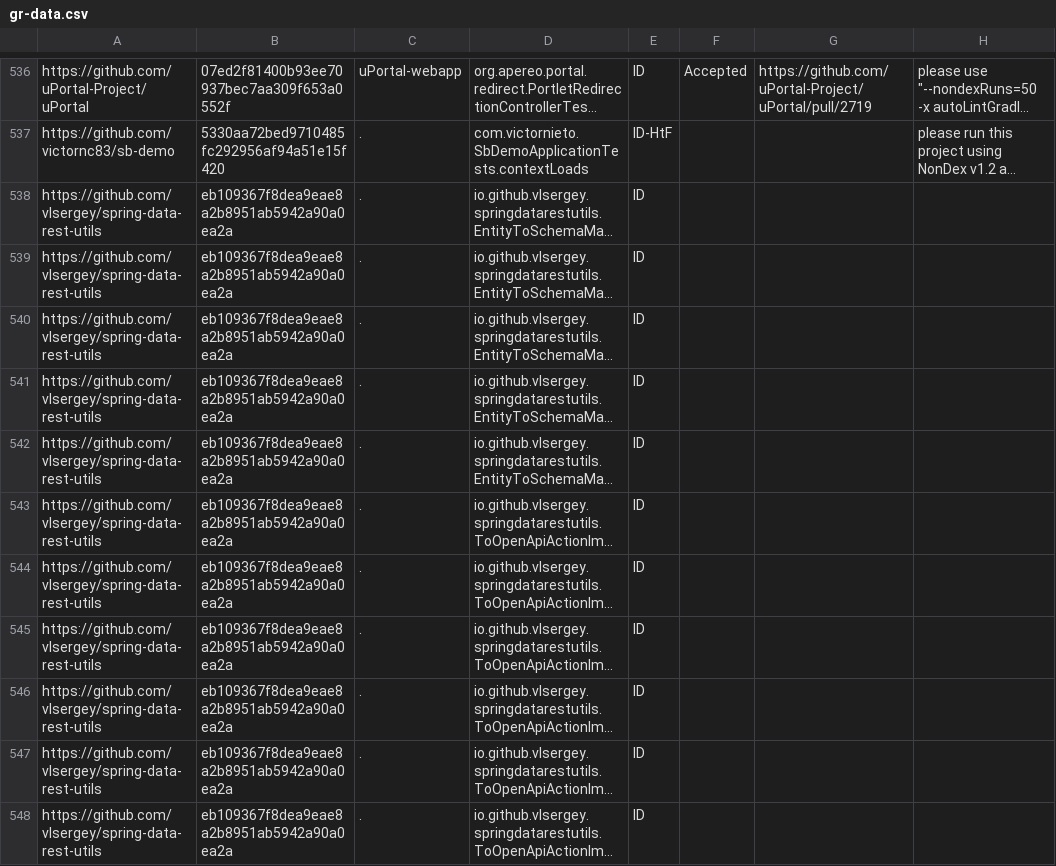
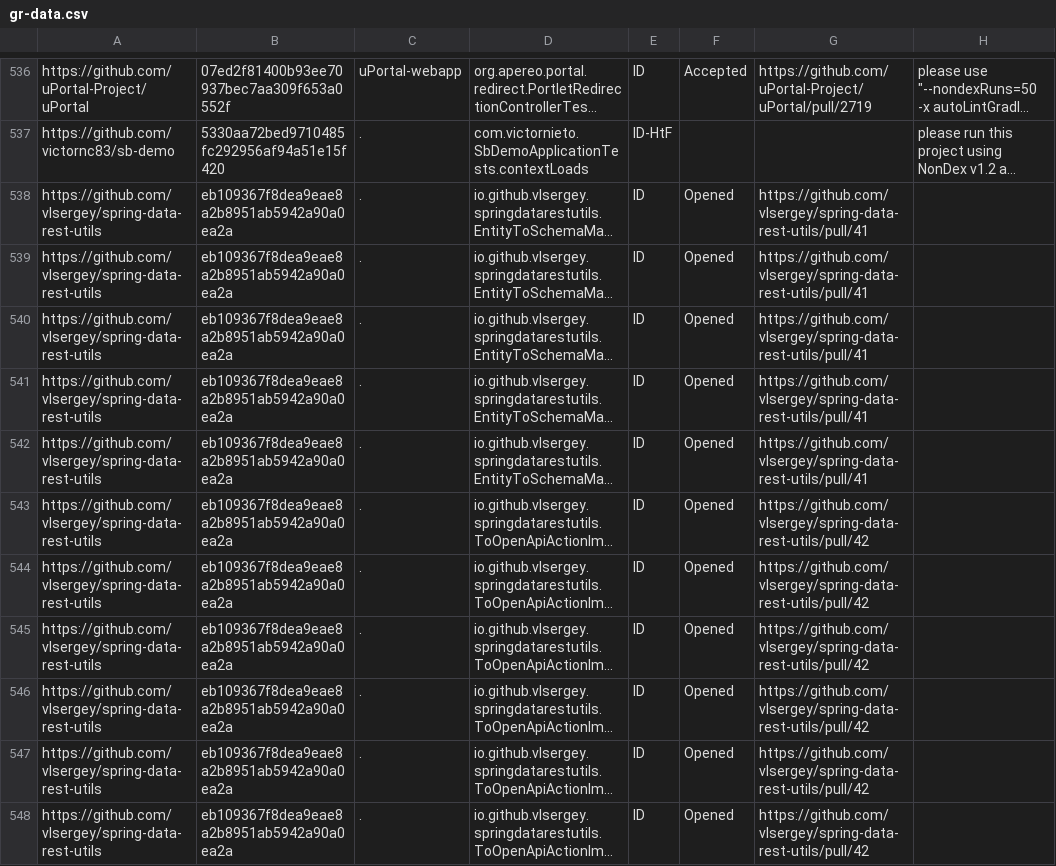
Before and after one commit to wuh3/idoft, a CSV file: gr-data.csv, drawn as a sheet; only a part is shown, gaps mark what is left out; long unchanged cells end in …; the diff covers the shown part only; the diff names each change by its address in the sheet, - before the commit and + after, or states it on an @@ line.

Commit message:
PRs Opened for 24 tests, PRs Accepted for 2 tests

```diff
--- a/gr-data.csv
+++ b/gr-data.csv
-F538:F548: (empty)
+F538:F548: Opened
-G538:G542: (empty)
+G538:G542: https://github.com/vlsergey/spring-data-rest-utils/pull/41
-G543:G548: (empty)
+G543:G548: https://github.com/vlsergey/spring-data-rest-utils/pull/42
```
Also changed, not shown: 26 edited cells elsewhere in this file, 1 other file.
